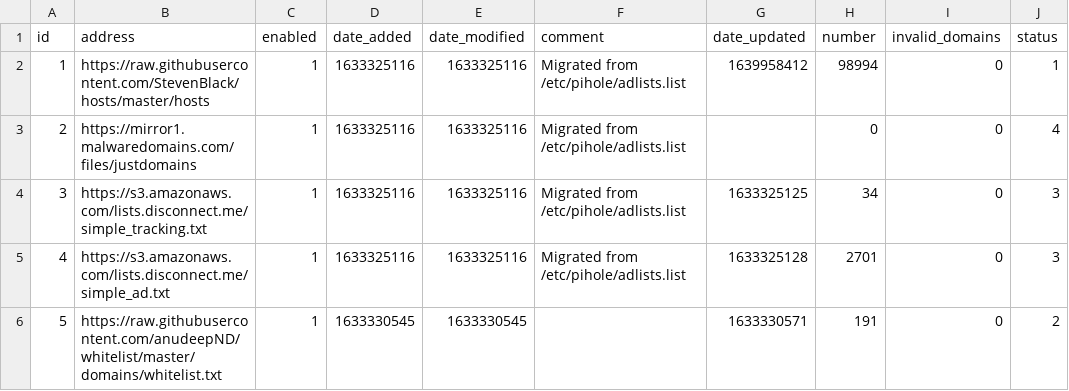
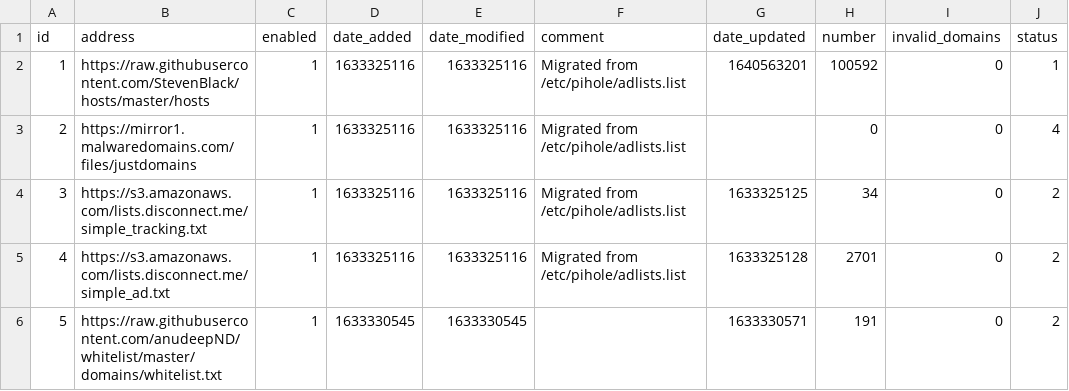
Before and after one commit to jamlam/my-pihole-lists, a CSV file: adlist.csv, drawn as a sheet.

```diff
--- a/adlist.csv
+++ b/adlist.csv
@@ -1,6 +1,6 @@
 id,address,enabled,date_added,date_modified,comment,date_updated,number,invalid_domains,status
-1,https://raw.githubusercontent.com/StevenBlack/hosts/master/hosts,1,1633325116,1633325116,"Migrated from /etc/pihole/adlists.list",1639958412,98994,0,1
+1,https://raw.githubusercontent.com/StevenBlack/hosts/master/hosts,1,1633325116,1633325116,"Migrated from /etc/pihole/adlists.list",1640563201,100592,0,1
 2,https://mirror1.malwaredomains.com/files/justdomains,1,1633325116,1633325116,"Migrated from /etc/pihole/adlists.list","",0,0,4
-3,https://s3.amazonaws.com/lists.disconnect.me/simple_tracking.txt,1,1633325116,1633325116,"Migrated from /etc/pihole/adlists.list",1633325125,34,0,3
-4,https://s3.amazonaws.com/lists.disconnect.me/simple_ad.txt,1,1633325116,1633325116,"Migrated from /etc/pihole/adlists.list",1633325128,2701,0,3
+3,https://s3.amazonaws.com/lists.disconnect.me/simple_tracking.txt,1,1633325116,1633325116,"Migrated from /etc/pihole/adlists.list",1633325125,34,0,2
+4,https://s3.amazonaws.com/lists.disconnect.me/simple_ad.txt,1,1633325116,1633325116,"Migrated from /etc/pihole/adlists.list",1633325128,2701,0,2
 5,https://raw.githubusercontent.com/anudeepND/whitelist/master/domains/whitelist.txt,1,1633330545,1633330545,,1633330571,191,0,2
```
Also changed, not shown: domainlist.csv.
